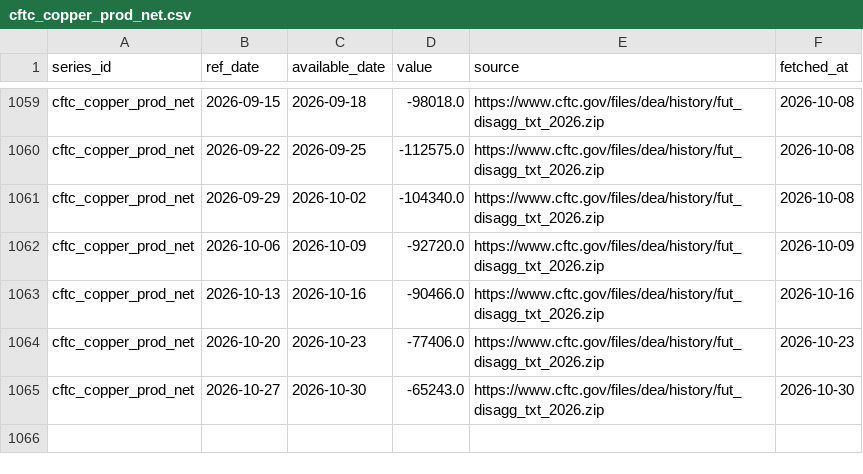
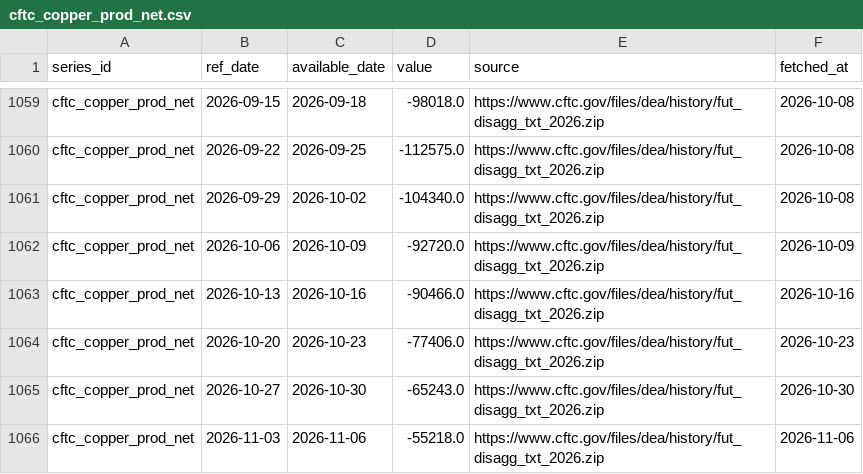
Before and after one commit to Shawhir/Commodities, a CSV file: data/store/cftc_copper_prod_net.csv, drawn as a sheet; only a part is shown, gaps mark what is left out; the diff names each change by its address in the sheet, - before the commit and + after, or states it on an @@ line.

```diff
--- a/data/store/cftc_copper_prod_net.csv
+++ b/data/store/cftc_copper_prod_net.csv
+row 1066: cftc_copper_prod_net | 2026-11-03 | 2026-11-06 | -55218.0 | https://www.cftc.gov/files/dea/history/fut_disagg_txt_2026.zip | 2026-11-06
```
Also changed, not shown: data/store/_releases.csv, data/store/cftc_platinum_mm_long.csv, 19 other files.
